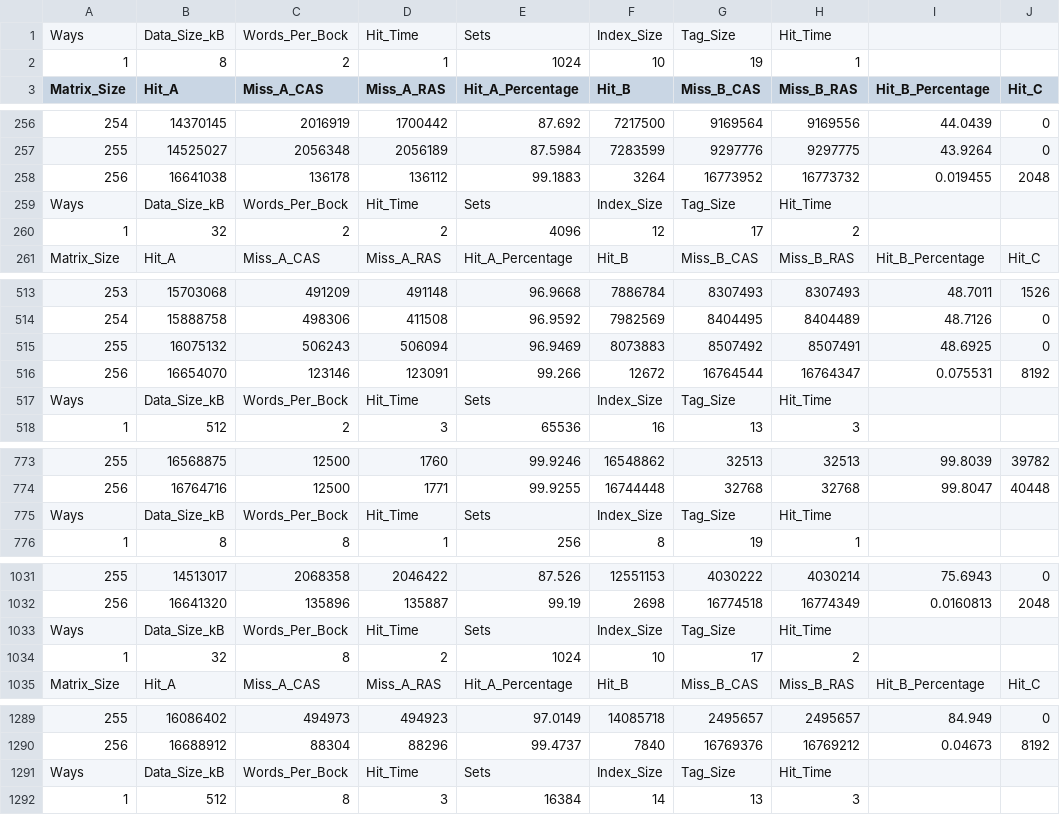
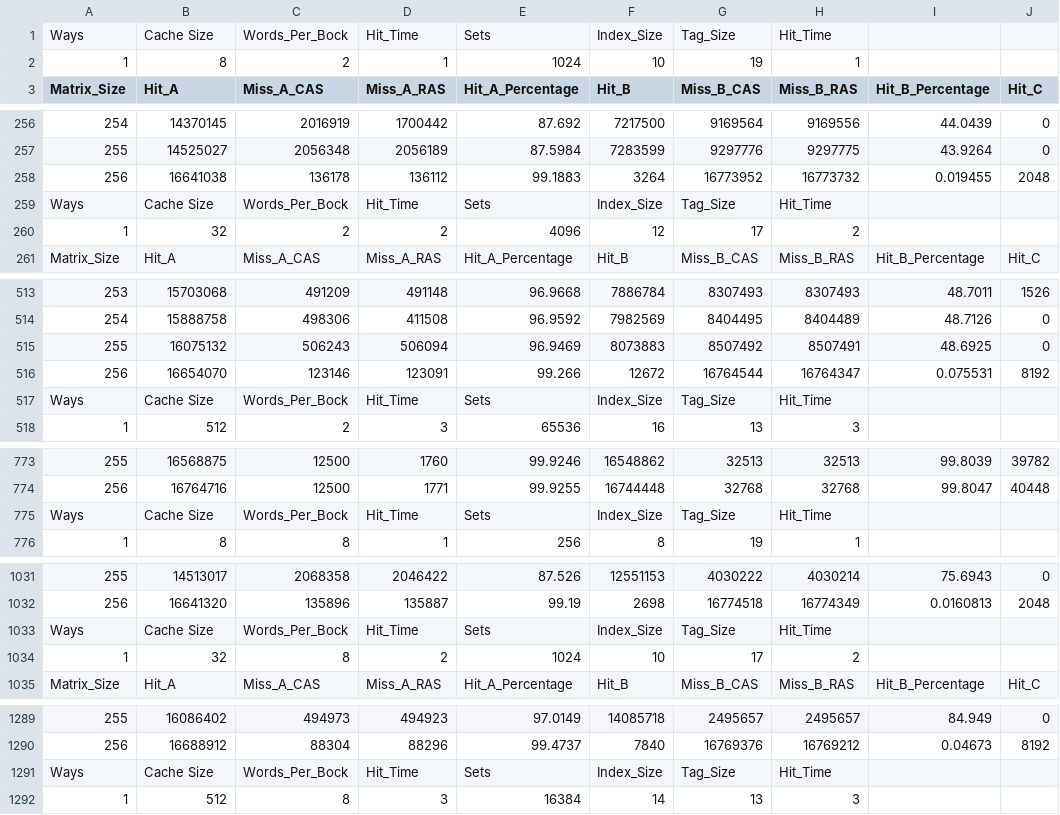
Before and after one commit to tlan16/MIPS32_verilog, a CSV file: Cache_Impliment/Cache/Cache/Cache_Sim_Detail.csv, drawn as a sheet; only a part is shown, gaps mark what is left out; the diff covers the shown part only; the diff names each change by its address in the sheet, - before the commit and + after, or states it on an @@ line.

```diff
--- a/Cache_Impliment/Cache/Cache/Cache_Sim_Detail.csv
+++ b/Cache_Impliment/Cache/Cache/Cache_Sim_Detail.csv
-B1 (Hit_A): Data_Size_kB
+B1 (Hit_A): Cache Size
-B259 (Hit_A): Data_Size_kB
+B259 (Hit_A): Cache Size
-B517 (Hit_A): Data_Size_kB
+B517 (Hit_A): Cache Size
-B775 (Hit_A): Data_Size_kB
+B775 (Hit_A): Cache Size
-B1033 (Hit_A): Data_Size_kB
+B1033 (Hit_A): Cache Size
-B1291 (Hit_A): Data_Size_kB
+B1291 (Hit_A): Cache Size
```
Also changed, not shown: 6 edited cells elsewhere in this file, Cache_Impliment/Cache/Cache/Cache_Sim.csv, 14 other files.
